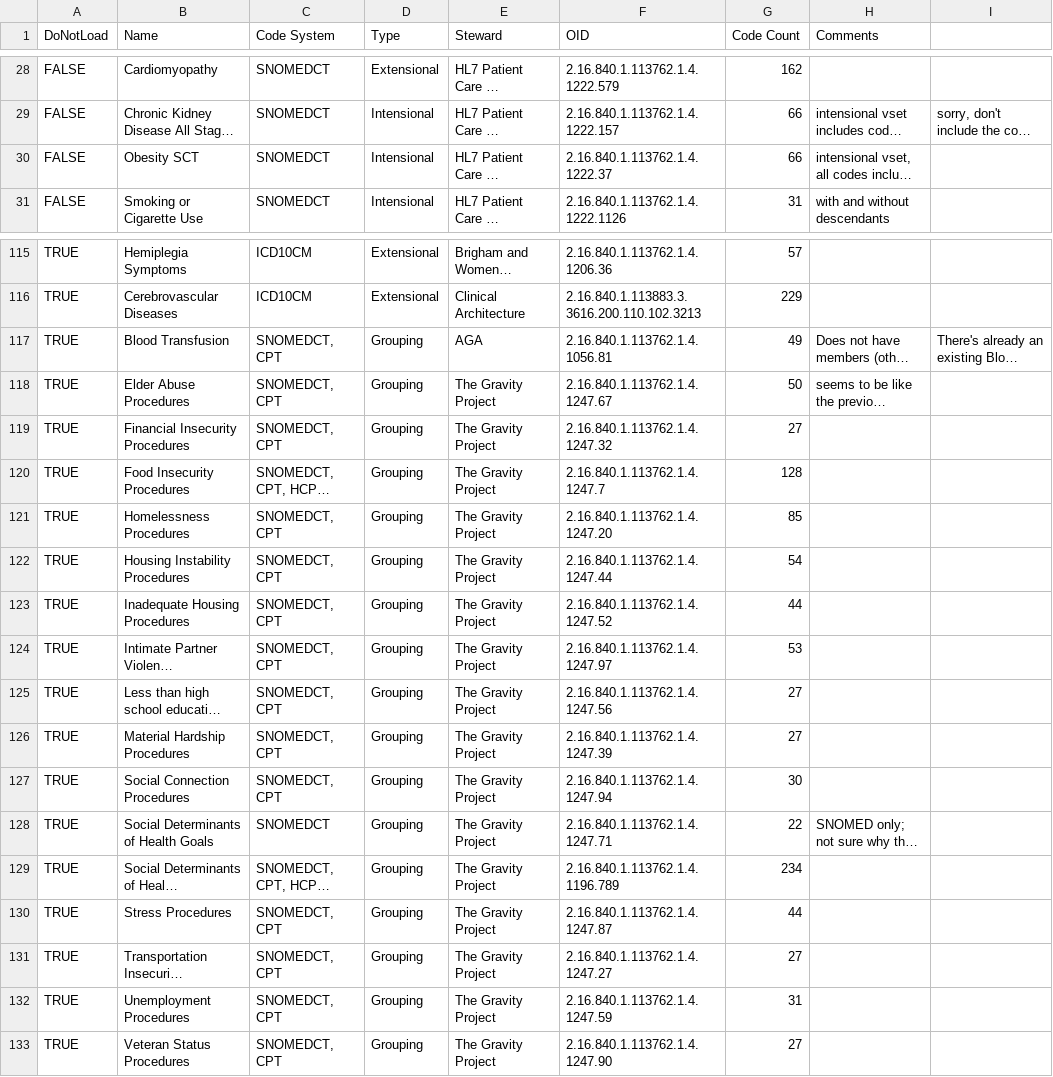
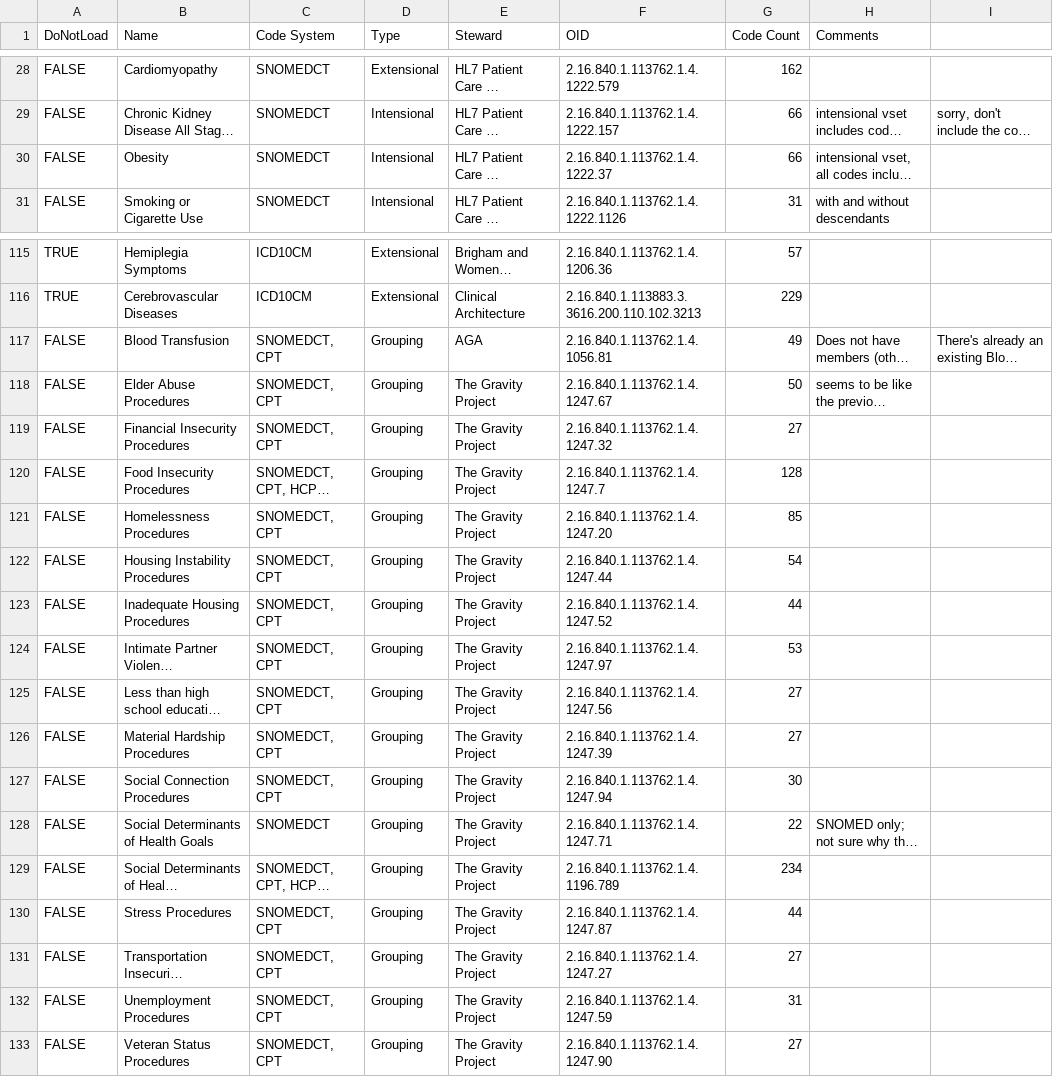
Before and after one commit to jhu-bids/TermHub, a CSV file: data/Lisa3forMarch9Bonanza/Lisa3.csv, drawn as a sheet; only a part is shown, gaps mark what is left out; long unchanged cells end in …; the diff names each change by its address in the sheet, - before the commit and + after, or states it on an @@ line.

Commit message:
data/ updates - deleted some redundant files - downloaded new lisa3 input - generated new lisa3 outputs

```diff
--- a/data/Lisa3forMarch9Bonanza/Lisa3.csv
+++ b/data/Lisa3forMarch9Bonanza/Lisa3.csv
-B30 (Name): Obesity SCT
+B30 (Name): Obesity
-A117:A133 (DoNotLoad): TRUE
+A117:A133 (DoNotLoad): FALSE
```
Also changed, not shown: 5 other files.
